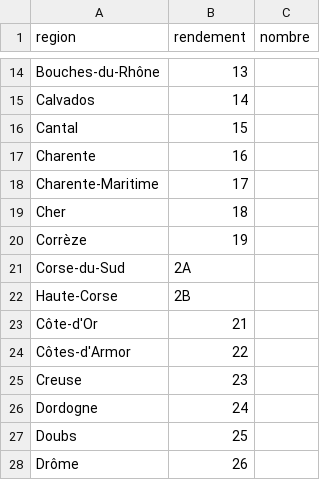
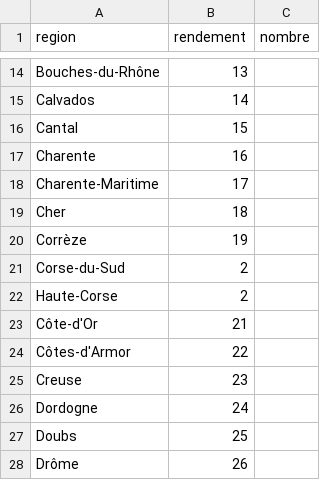
Before and after one commit to pgrandne/sispeal, a CSV file: public/files/rendement_departement.csv, drawn as a sheet; only a part is shown, gaps mark what is left out.

Commit message:
Evolution des rendements from csv file

```diff
--- a/public/files/rendement_departement.csv
+++ b/public/files/rendement_departement.csv
@@ -20,4 +20,4 @@ Cher,18
 Corrèze,19
-Corse-du-Sud,2A
-Haute-Corse,2B
+Corse-du-Sud,2
+Haute-Corse,2
 Côte-d'Or,21
```
Also changed, not shown: 6 other files.
